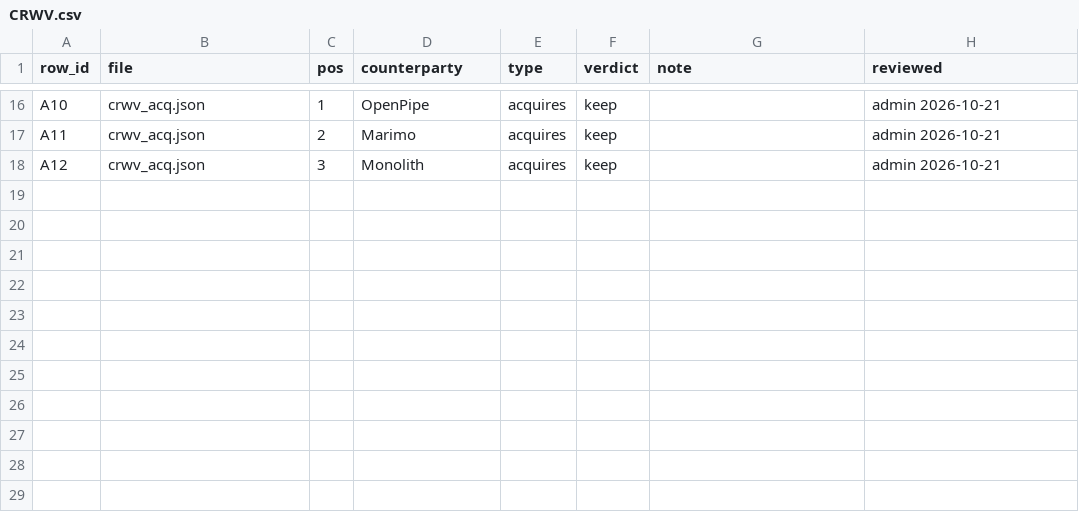
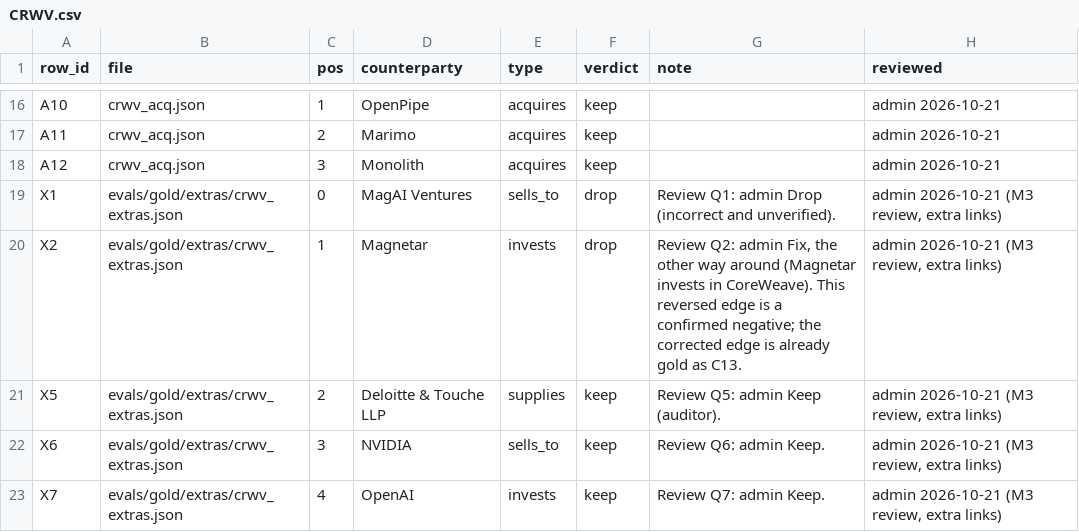
Before and after one commit to oppoverseai-hue/gaurberg, a CSV file: evals/gold/verdicts/CRWV.csv, drawn as a sheet; only a part is shown, gaps mark what is left out.

```diff
--- a/evals/gold/verdicts/CRWV.csv
+++ b/evals/gold/verdicts/CRWV.csv
@@ -18 +18,6 @@ A11,crwv_acq.json,2,Marimo,acquires,keep,,admin 2026-10-21
 A12,crwv_acq.json,3,Monolith,acquires,keep,,admin 2026-10-21
+X1,evals/gold/extras/crwv_extras.json,0,MagAI Ventures,sells_to,drop,Review Q1: admin Drop (incorrect and unverified).,"admin 2026-10-21 (M3 review, extra links)"
+X2,evals/gold/extras/crwv_extras.json,1,Magnetar,invests,drop,"Review Q2: admin Fix, the other way around (Magnetar invests in CoreWeave). This reversed edge is a confirmed negative; the corrected edge is already gold as C13.","admin 2026-10-21 (M3 review, extra links)"
+X5,evals/gold/extras/crwv_extras.json,2,Deloitte & Touche LLP,supplies,keep,Review Q5: admin Keep (auditor).,"admin 2026-10-21 (M3 review, extra links)"
+X6,evals/gold/extras/crwv_extras.json,3,NVIDIA,sells_to,keep,Review Q6: admin Keep.,"admin 2026-10-21 (M3 review, extra links)"
+X7,evals/gold/extras/crwv_extras.json,4,OpenAI,invests,keep,Review Q7: admin Keep.,"admin 2026-10-21 (M3 review, extra links)"
```
Also changed, not shown: evals/gold/gold_edges.csv, evals/gold/verdicts/LYFT.csv, 14 other files.
